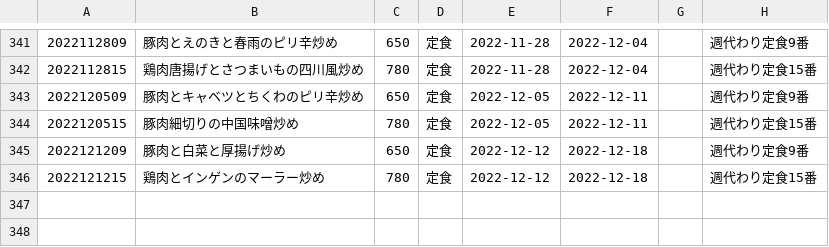
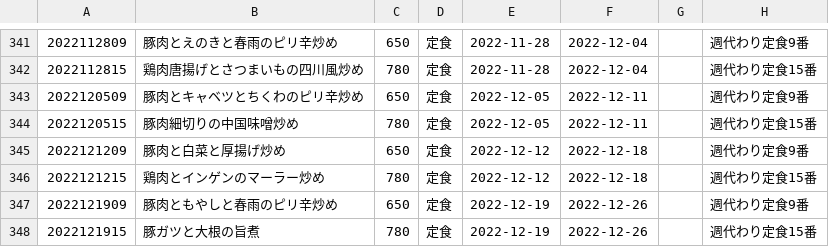
Before and after one commit to shokujinjp/data, a CSV file: weekly.csv, drawn as a sheet; only a part is shown, gaps mark what is left out; the diff names each change by its address in the sheet, - before the commit and + after, or states it on an @@ line.

Commit message:
[ci skip] add weekly menu

```diff
--- a/weekly.csv
+++ b/weekly.csv
+row 347: 2022121909 | 豚肉ともやしと春雨のピリ辛炒め | 650 | 定食 | 2022-12-19 | 2022-12-26 |  | 週代わり定食9番
+row 348: 2022121915 | 豚ガツと大根の旨煮 | 780 | 定食 | 2022-12-19 | 2022-12-26 |  | 週代わり定食15番
```
